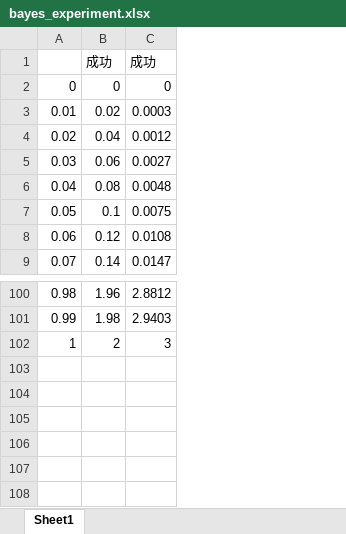
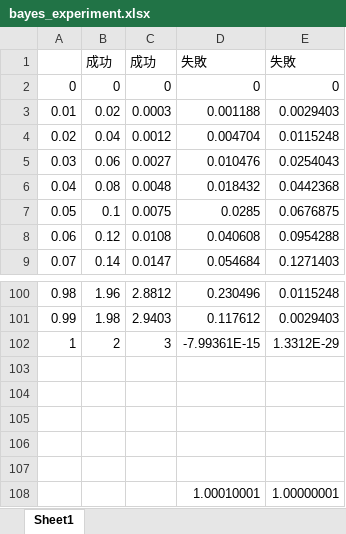
Before and after one commit to ryuichiueda/slides_marp, an Excel workbook: machine_learning_and_stats/misc/bayes_experiment.xlsx, sheet Sheet1, drawn as a sheet; only a part is shown, gaps mark what is left out; values as stored, in another font and other column widths than the file's, no borders; charts and pictures not drawn; the diff names each change by its address in the sheet, - before the commit and + after, or states it on an @@ line.

```diff
--- a/machine_learning_and_stats/misc/bayes_experiment.xlsx (sheet Sheet1)
+++ b/machine_learning_and_stats/misc/bayes_experiment.xlsx (sheet Sheet1)
+column D, rows 1-9: 失敗 | 0 | 0.001188 | 0.004704 | 0.010476 | 0.018432 | 0.0285 | 0.040608 | 0.054684; rows 100-102: 0.230496 | 0.117612 | -7.99361E-15
+column E, rows 1-9: 失敗 | 0 | 0.0029403 | 0.0115248 | 0.0254043 | 0.0442368 | 0.0676875 | 0.0954288 | 0.1271403; rows 100-102: 0.0115248 | 0.0029403 | 1.3312E-29
+row 103: (empty)
+row 104: (empty)
+row 105: (empty)
+row 106: (empty)
+row 107: (empty)
+row 108:  |  |  | 1.00010001 | 1.00000001
```
Also changed, not shown: charts or pictures, 7 other files.
